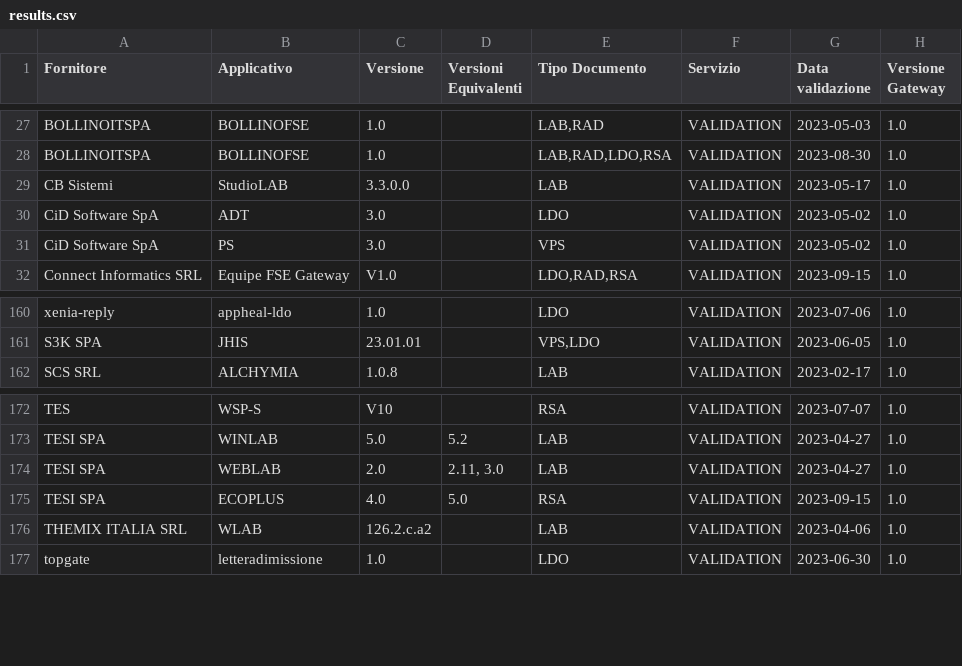
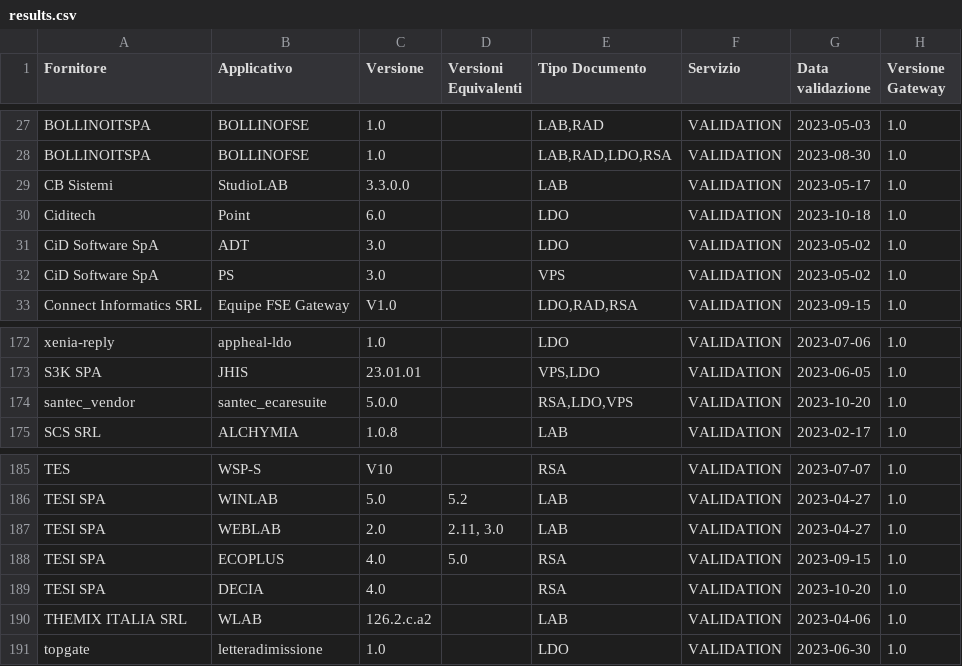
Before and after one commit to ministero-salute/it-fse-accreditati, a CSV file: RESULTS/results.csv, drawn as a sheet; only a part is shown, gaps mark what is left out; the diff covers the shown part only; the diff names each change by its address in the sheet, - before the commit and + after, or states it on an @@ line.

```diff
--- a/RESULTS/results.csv
+++ b/RESULTS/results.csv
+row 30: Ciditech | Point | 6.0 |  | LDO | VALIDATION | 2023-10-18 | 1.0
+row 174: santec_vendor | santec_ecaresuite | 5.0.0 |  | RSA,LDO,VPS | VALIDATION | 2023-10-20 | 1.0
+row 189: TESI SPA | DECIA | 4.0 |  | RSA | VALIDATION | 2023-10-20 | 1.0
```
Also changed, not shown: 11 added rows elsewhere in this file, 2 other files.
